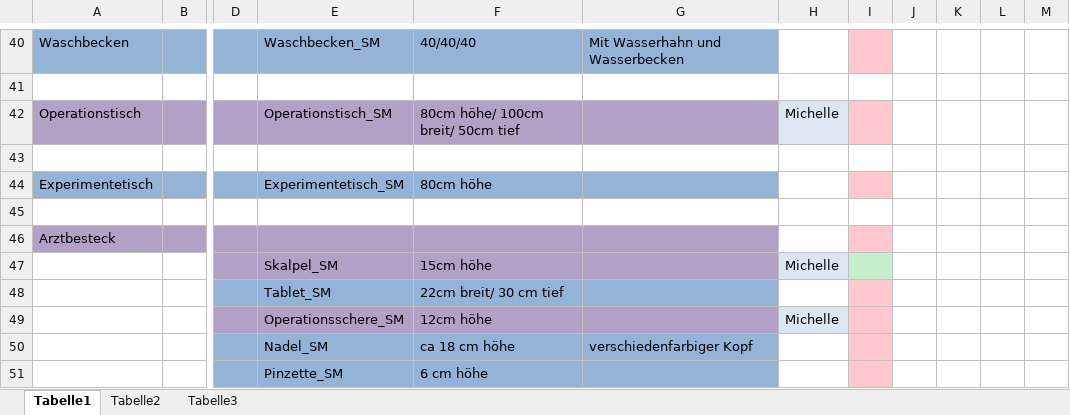
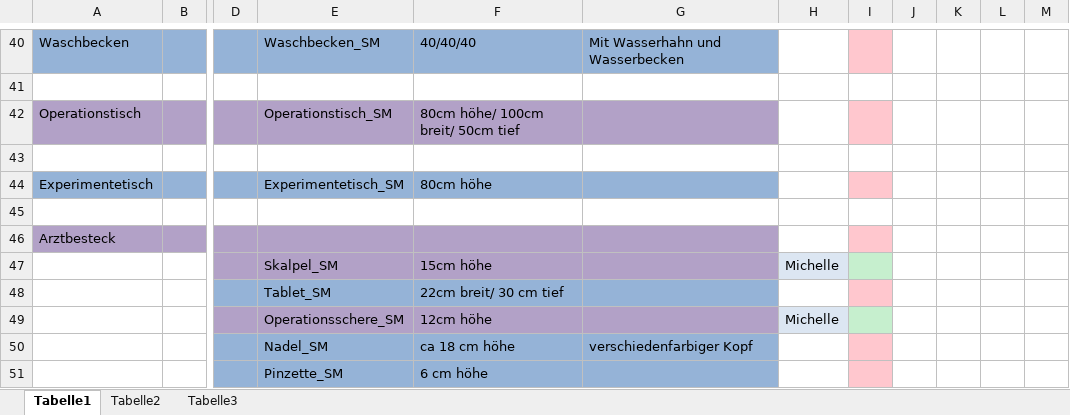
Before and after one commit to ArtjomProGrammer/Voodoo, an Excel workbook: _Artbible/Assetliste.xlsx, sheet Tabelle1, drawn as a sheet; only a part is shown, gaps mark what is left out; values as stored, in another font and other column widths than the file's, no borders; the diff names each change by its address in the sheet, - before the commit and + after, or states it on an @@ line.

Commit message:
Assetliste & Assets

```diff
--- a/_Artbible/Assetliste.xlsx (sheet Tabelle1)
+++ b/_Artbible/Assetliste.xlsx (sheet Tabelle1)
-H42: Michelle
+H42: (empty)
-H42 fill: #DCE6F2
+H42 fill: none
-I49 fill: #FFC7CE
+I49 fill: #C6EFCE
```
Also changed, not shown: 4 other files.
